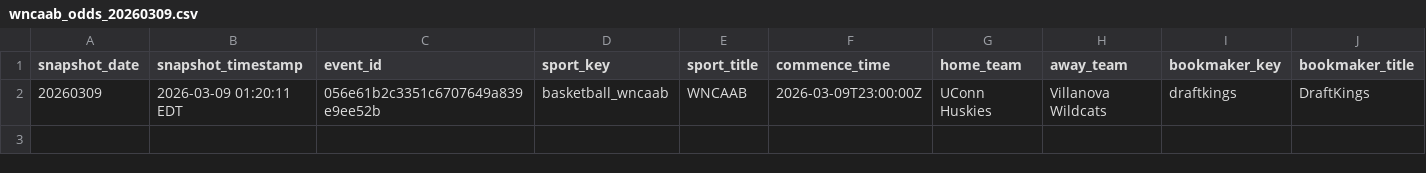
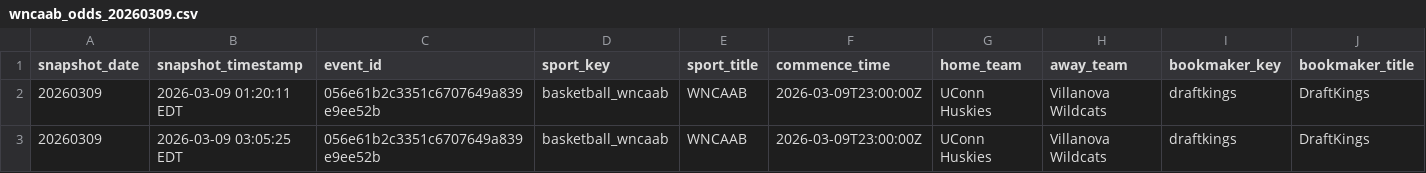
Before and after one commit to r-lars/nicar26-github-actions, a CSV file: data/wncaab_odds_20260309.csv, drawn as a sheet; only a part is shown; rows hold the shown columns only; the diff names each change by its address in the sheet, - before the commit and + after, or states it on an @@ line.

```diff
--- a/data/wncaab_odds_20260309.csv
+++ b/data/wncaab_odds_20260309.csv
+row 3: 20260309 | 2026-03-09 03:05:25 EDT | 056e61b2c3351c6707649a839e9ee52b | basketball_wncaab | WNCAAB | 2026-03-09T23:00:00Z | UConn Huskies | Villanova Wildcats | draftkings | DraftKings
```
Also changed, not shown: 1 other file.
